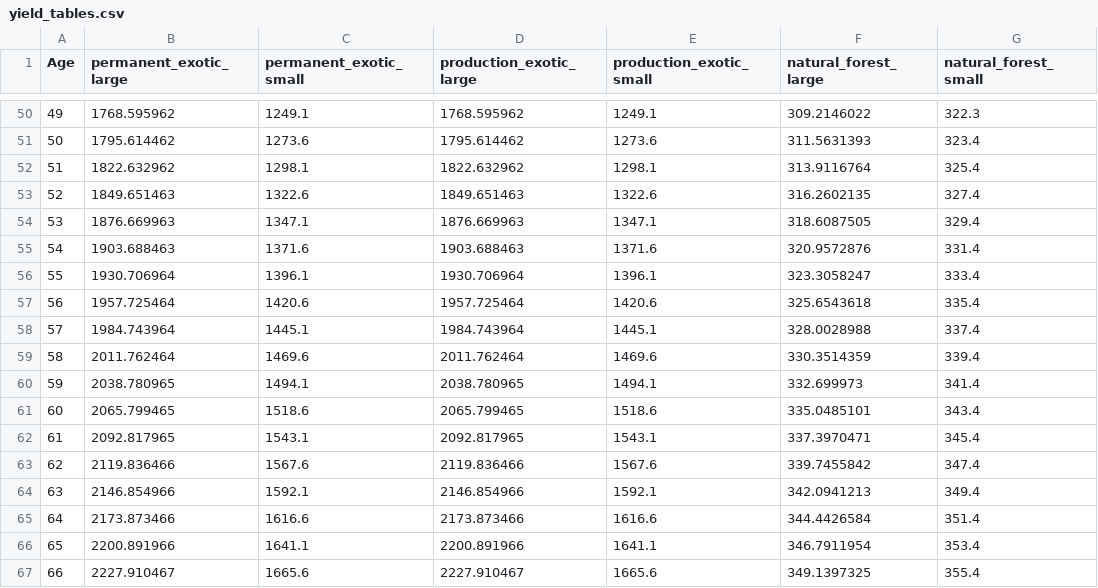
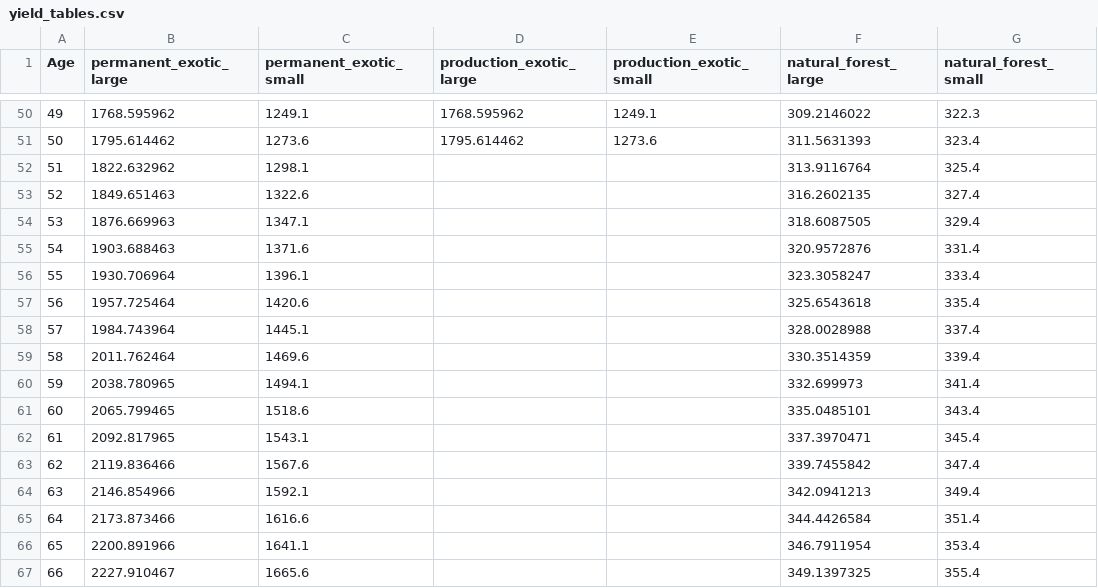
Before and after one commit to kgreen7/NZUpy, a CSV file: data/inputs/forestry/yield_tables.csv, drawn as a sheet; only a part is shown, gaps mark what is left out; the diff covers the shown part only.

```diff
--- a/data/inputs/forestry/yield_tables.csv
+++ b/data/inputs/forestry/yield_tables.csv
@@ -51,17 +51,17 @@ Age,permanent_exotic_large,permanent_exotic_small,production_exotic_large,produc
 50,1795.614462,1273.6,1795.614462,1273.6,311.5631393,323.4
-51,1822.632962,1298.1,1822.632962,1298.1,313.9116764,325.4
-52,1849.651463,1322.6,1849.651463,1322.6,316.2602135,327.4
-53,1876.669963,1347.1,1876.669963,1347.1,318.6087505,329.4
-54,1903.688463,1371.6,1903.688463,1371.6,320.9572876,331.4
-55,1930.706964,1396.1,1930.706964,1396.1,323.3058247,333.4
-56,1957.725464,1420.6,1957.725464,1420.6,325.6543618,335.4
-57,1984.743964,1445.1,1984.743964,1445.1,328.0028988,337.4
-58,2011.762464,1469.6,2011.762464,1469.6,330.3514359,339.4
-59,2038.780965,1494.1,2038.780965,1494.1,332.699973,341.4
-60,2065.799465,1518.6,2065.799465,1518.6,335.0485101,343.4
-61,2092.817965,1543.1,2092.817965,1543.1,337.3970471,345.4
-62,2119.836466,1567.6,2119.836466,1567.6,339.7455842,347.4
-63,2146.854966,1592.1,2146.854966,1592.1,342.0941213,349.4
-64,2173.873466,1616.6,2173.873466,1616.6,344.4426584,351.4
-65,2200.891966,1641.1,2200.891966,1641.1,346.7911954,353.4
-66,2227.910467,1665.6,2227.910467,1665.6,349.1397325,355.4
+51,1822.632962,1298.1,,,313.9116764,325.4
+52,1849.651463,1322.6,,,316.2602135,327.4
+53,1876.669963,1347.1,,,318.6087505,329.4
+54,1903.688463,1371.6,,,320.9572876,331.4
+55,1930.706964,1396.1,,,323.3058247,333.4
+56,1957.725464,1420.6,,,325.6543618,335.4
+57,1984.743964,1445.1,,,328.0028988,337.4
+58,2011.762464,1469.6,,,330.3514359,339.4
+59,2038.780965,1494.1,,,332.699973,341.4
+60,2065.799465,1518.6,,,335.0485101,343.4
+61,2092.817965,1543.1,,,337.3970471,345.4
+62,2119.836466,1567.6,,,339.7455842,347.4
+63,2146.854966,1592.1,,,342.0941213,349.4
+64,2173.873466,1616.6,,,344.4426584,351.4
+65,2200.891966,1641.1,,,346.7911954,353.4
+66,2227.910467,1665.6,,,349.1397325,355.4
```
Also changed, not shown: 8 edited cells elsewhere in this file, data/inputs/forestry/manley_parameters.csv, data/inputs/parameters/model_parameters.csv, 3 other files.
